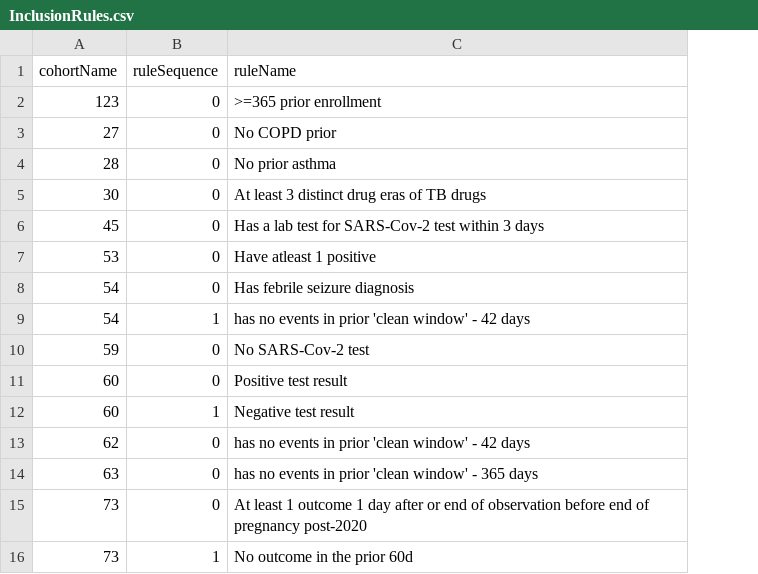
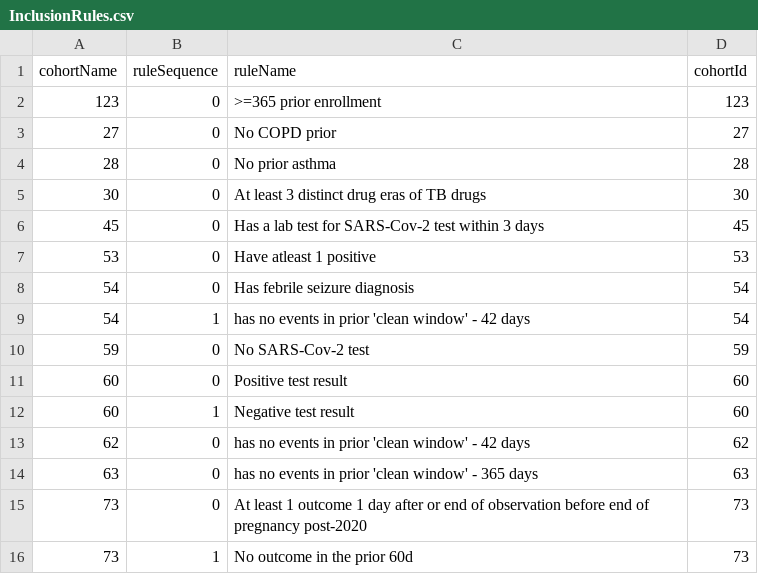
Before and after one commit to OHDSI/PhenotypeLibrary, a CSV file: inst/cohorts/InclusionRules.csv, drawn as a sheet; the diff names each change by its address in the sheet, - before the commit and + after, or states it on an @@ line.

Commit message:
Automagically update News.md
sort cohorts.csv

```diff
--- a/inst/cohorts/InclusionRules.csv
+++ b/inst/cohorts/InclusionRules.csv
+column D (cohortId), rows 2-16: 123 | 27 | 28 | 30 | 45 | 53 | 54 | 54 | 59 | 60 | 60 | 62 | 63 | 73 | 73
```
Also changed, not shown: inst/Cohorts.csv, 2 other files.
